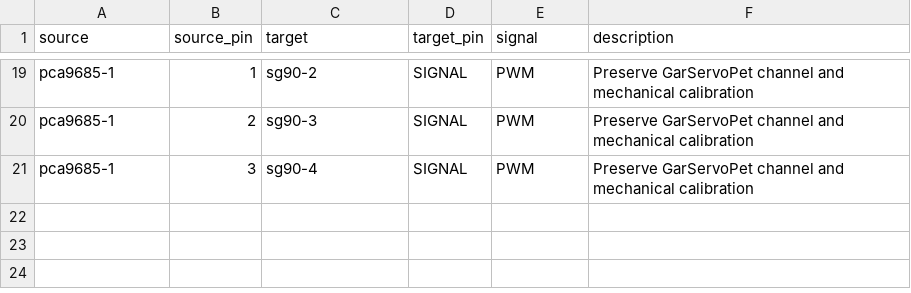
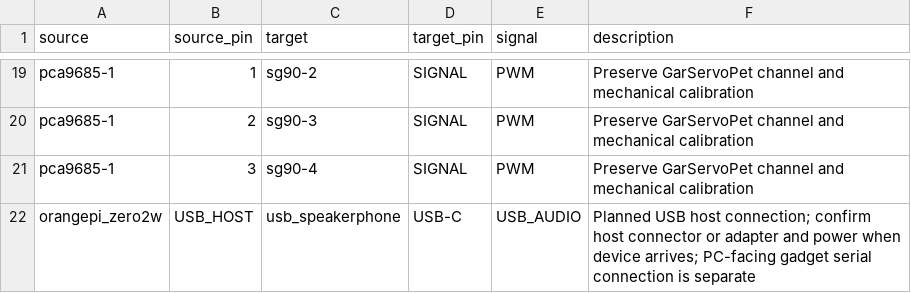
Before and after one commit to ThousandsOfTies/GarMyFriend-OrangePiZero2W, a CSV file: hardware/connections.csv, drawn as a sheet; only a part is shown, gaps mark what is left out.

Commit message:
Prepare PR-SK95CK USB microphone and speaker setup and diagnostics

```diff
--- a/hardware/connections.csv
+++ b/hardware/connections.csv
@@ -21 +21,2 @@ pca9685-1,2,sg90-3,SIGNAL,PWM,Preserve GarServoPet channel and mechanical calibr
 pca9685-1,3,sg90-4,SIGNAL,PWM,Preserve GarServoPet channel and mechanical calibration
+orangepi_zero2w,USB_HOST,usb_speakerphone,USB-C,USB_AUDIO,Planned USB host connection; confirm host connector or adapter and power when device arrives; PC-facing gadget serial connection is separate
```
Also changed, not shown: hardware/components.csv, hardware/orangepi-zero2w/effects.csv, 10 other files.
